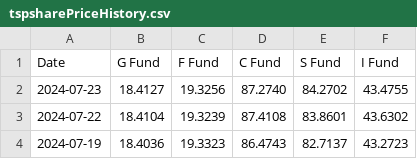
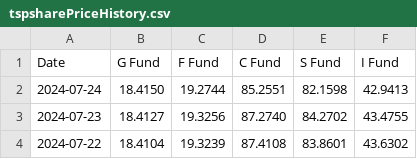
Before and after one commit to mckelvym/tsp_prices, a CSV file: tspsharePriceHistory.csv, drawn as a sheet; only a part is shown; the shorter side is filled out with more unchanged rows; the diff names each change by its address in the sheet, - before the commit and + after, or states it on an @@ line.

Commit message:
Daily update tspsharePriceHistory20240725.csv

```diff
--- a/tspsharePriceHistory.csv
+++ b/tspsharePriceHistory.csv
+row 2: 2024-07-24 | 18.4150 | 19.2744 | 85.2551 | 82.1598 | 42.9413
```
Also changed, not shown: 1 other file.
